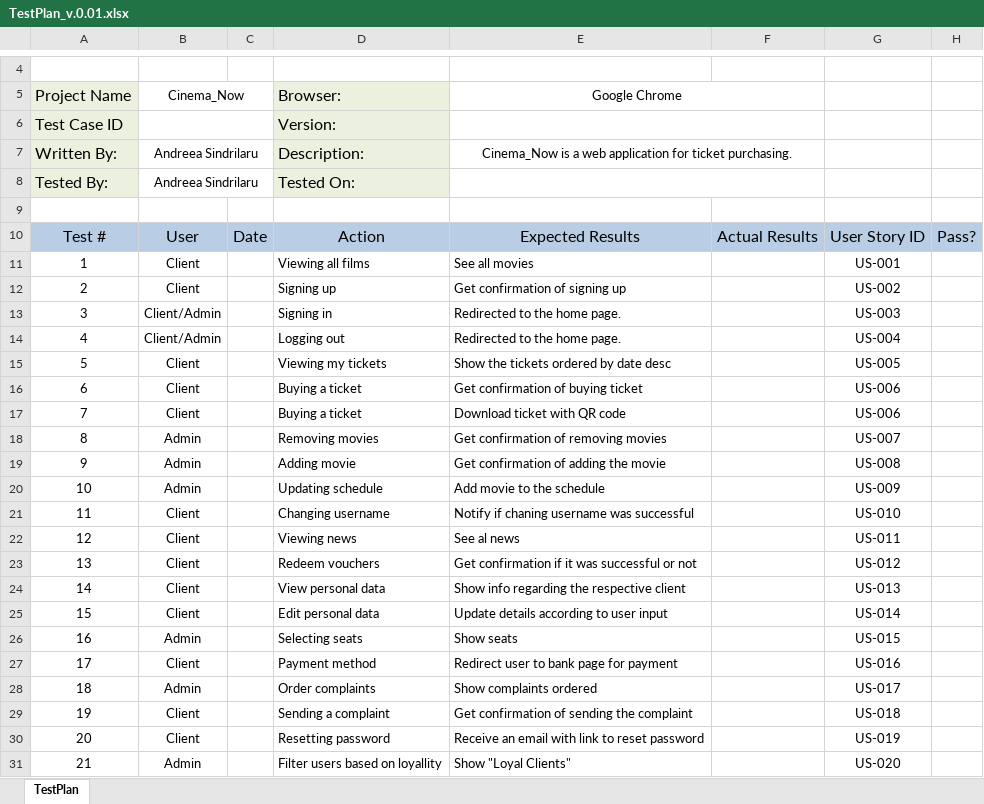
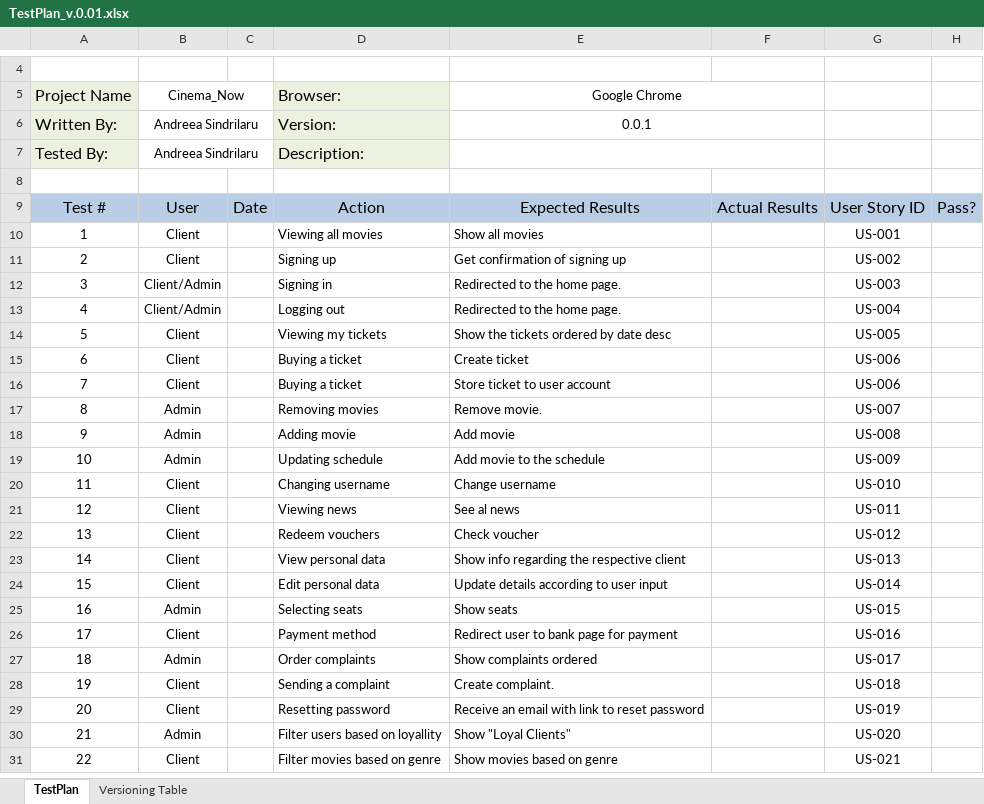
Before and after one commit to deeagirl1/Cinema_Now, an Excel workbook: Documentation/TestPlan_v.0.01.xlsx, sheet TestPlan, drawn as a sheet; only a part is shown, gaps mark what is left out; the shorter side is filled out with more unchanged rows; values as stored, in another font and other column widths than the file's, no borders; conditional formats not drawn; removed rows and columns are numbered as before the commit, all else as after; the diff names each change by its address in the sheet, - before the commit and + after, or states it on an @@ line.

```diff
--- a/Documentation/TestPlan_v.0.01.xlsx (sheet TestPlan)
+++ b/Documentation/TestPlan_v.0.01.xlsx (sheet TestPlan)
+sheet tab: Versioning Table
-row 6: Test Case ID |  |  | Version:
-D6 (Browser:): Description:
+D6 (Browser:): Version:
-E6 (Google Chrome): Cinema_Now is a web application for ticket purchasing.
+E6 (Google Chrome): 0.0.1
-D7 (Browser:): Tested On:
+D7 (Browser:): Description:
-D10 (Browser:): Viewing all films
+D10 (Browser:): Viewing all movies
-E10 (Google Chrome): See all movies
+E10 (Google Chrome): Show all movies
-E15 (Google Chrome): Get confirmation of buying ticket
+E15 (Google Chrome): Create ticket
-E16 (Google Chrome): Download ticket with QR code
+E16 (Google Chrome): Store ticket to user account
-E17 (Google Chrome): Get confirmation of removing movies
+E17 (Google Chrome): Remove movie.
-E18 (Google Chrome): Get confirmation of adding the movie
+E18 (Google Chrome): Add movie
-E20 (Google Chrome): Notify if chaning username was successful
+E20 (Google Chrome): Change username
-E22 (Google Chrome): Get confirmation if it was successful or not
+E22 (Google Chrome): Check voucher
-E28 (Google Chrome): Get confirmation of sending the complaint
+E28 (Google Chrome): Create complaint.
```
Also changed, not shown: 32 other files.
